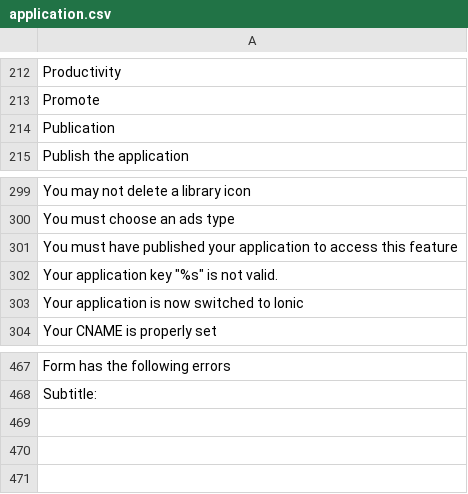
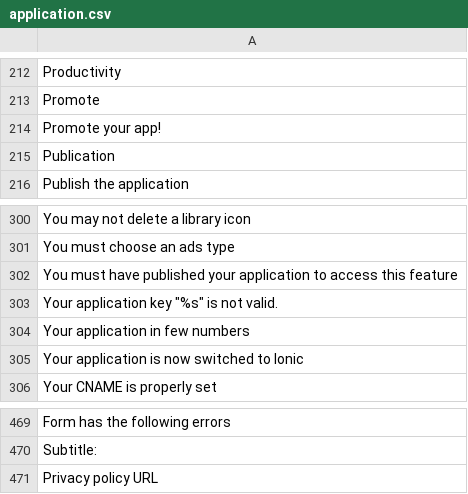
Before and after one commit to Xtraball/Siberian, a CSV file: languages/default/application.csv, drawn as a sheet; only a part is shown, gaps mark what is left out; the diff names each change by its address in the sheet, - before the commit and + after, or states it on an @@ line.

```diff
--- a/languages/default/application.csv
+++ b/languages/default/application.csv
+row 214: Promote your app!
+row 304: Your application in few numbers
+row 471: Privacy policy URL
```
Also changed, not shown: languages/default/backoffice.csv, languages/default/default.csv, 50 other files.
